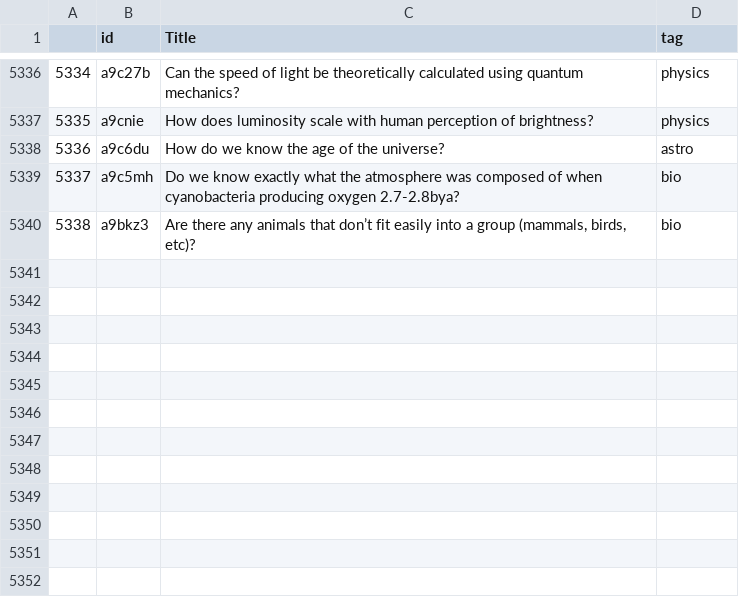
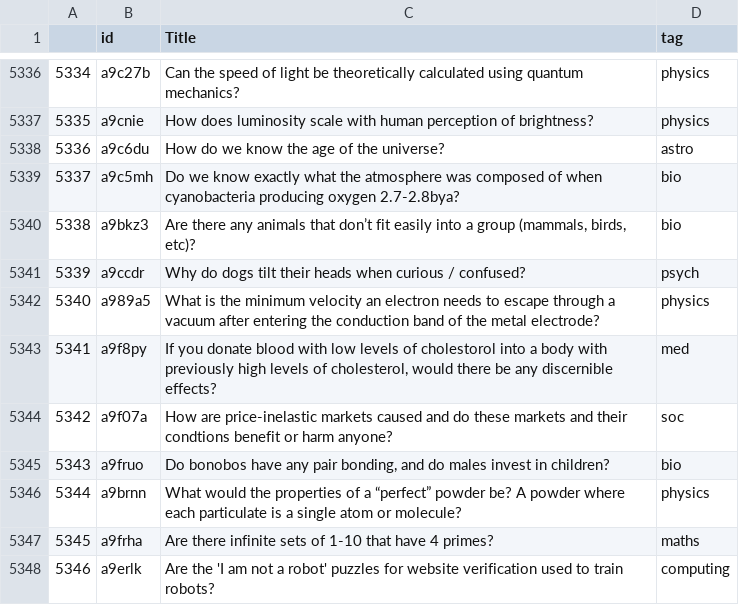
Before and after one commit to Travis-Barton/Redditbot, a CSV file: askscience_Data.csv, drawn as a sheet; only a part is shown, gaps mark what is left out.

```diff
--- a/askscience_Data.csv
+++ b/askscience_Data.csv
@@ -5340 +5340,9 @@
 5338,a9bkz3,"Are there any animals that don’t fit easily into a group (mammals, birds, etc)?",bio
+5339,a9ccdr,Why do dogs tilt their heads when curious / confused?,psych
+5340,a989a5,What is the minimum velocity an electron needs to escape through a vacuum after entering the conduction band of the metal electrode?,physics
+5341,a9f8py,"If you donate blood with low levels of cholestorol into a body with previously high levels of cholesterol, would there be any discernible effects?",med
+5342,a9f07a,How are price-inelastic markets caused and do these markets and their condtions benefit or harm anyone?,soc
+5343,a9fruo,"Do bonobos have any pair bonding, and do males invest in children?",bio
+5344,a9brnn,What would the properties of a “perfect” powder be? A powder where each particulate is a single atom or molecule?,physics
+5345,a9frha,Are there infinite sets of 1-10 that have 4 primes?,maths
+5346,a9erlk,Are the 'I am not a robot' puzzles for website verification used to train robots?,computing
```
Also changed, not shown: history.csv, 1 other file.
